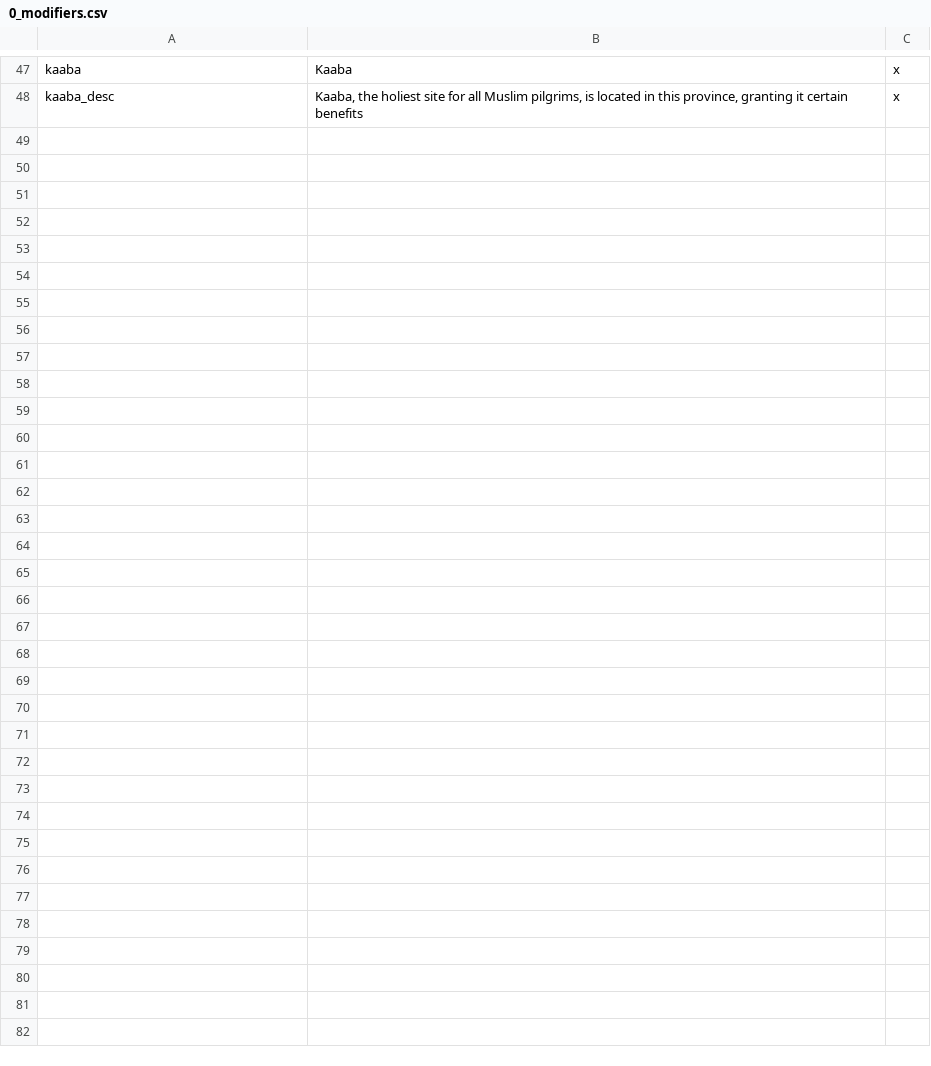
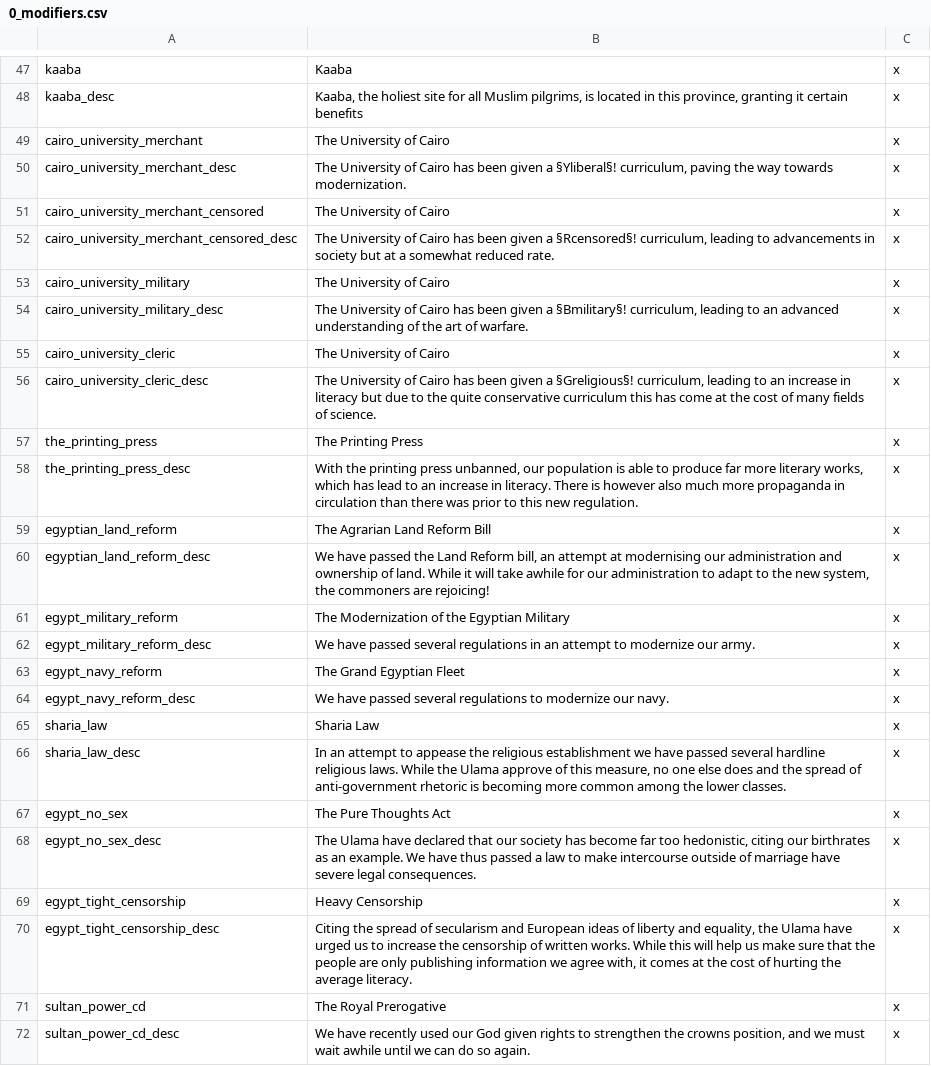
Before and after one commit to Rainbow-Goat/Fall-of-Genghis, a CSV file: Fall of Genghis/localisation/0_modifiers.csv, drawn as a sheet; only a part is shown, gaps mark what is left out; the diff names each change by its address in the sheet, - before the commit and + after, or states it on an @@ line.

Commit message:
Egypt Loc Pt 1

```diff
--- a/Fall of Genghis/localisation/0_modifiers.csv
+++ b/Fall of Genghis/localisation/0_modifiers.csv
+row 49: cairo_university_merchant | The University of Cairo | x
+row 50: cairo_university_merchant_desc | The University of Cairo has been given a §Yliberal§! curriculum, paving the way towards modernization. | x
+row 51: cairo_university_merchant_censored | The University of Cairo | x
+row 52: cairo_university_merchant_censored_desc | The University of Cairo has been given a §Rcensored§! curriculum, leading to advancements in society but at a somewhat reduced rate. | x
+row 53: cairo_university_military | The University of Cairo | x
+row 54: cairo_university_military_desc | The University of Cairo has been given a §Bmilitary§! curriculum, leading to an advanced understanding of the art of warfare. | x
+row 55: cairo_university_cleric | The University of Cairo | x
+row 56: cairo_university_cleric_desc | The University of Cairo has been given a §Greligious§! curriculum, leading to an increase in literacy but due to the quite conservative curriculum this has come at the cost of many fields of science. | x
+row 57: the_printing_press | The Printing Press | x
+row 58: the_printing_press_desc | With the printing press unbanned, our population is able to produce far more literary works, which has lead to an increase in literacy. There is however also much more propaganda in circulation than there was prior to this new regulation. | x
+row 59: egyptian_land_reform | The Agrarian Land Reform Bill | x
+row 60: egyptian_land_reform_desc | We have passed the Land Reform bill, an attempt at modernising our administration and ownership of land. While it will take awhile for our administration to adapt to the new system, the commoners are rejoicing! | x
+row 61: egypt_military_reform | The Modernization of the Egyptian Military | x
+row 62: egypt_military_reform_desc | We have passed several regulations in an attempt to modernize our army. | x
+row 63: egypt_navy_reform | The Grand Egyptian Fleet | x
+row 64: egypt_navy_reform_desc | We have passed several regulations to modernize our navy. | x
+row 65: sharia_law | Sharia Law | x
+row 66: sharia_law_desc | In an attempt to appease the religious establishment we have passed several hardline religious laws. While the Ulama approve of this measure, no one else does and the spread of anti-government rhetoric is becoming more common among the lower classes. | x
+row 67: egypt_no_sex | The Pure Thoughts Act | x
+row 68: egypt_no_sex_desc | The Ulama have declared that our society has become far too hedonistic, citing our birthrates as an example. We have thus passed a law to make intercourse outside of marriage have severe legal consequences. | x
+row 69: egypt_tight_censorship | Heavy Censorship | x
+row 70: egypt_tight_censorship_desc | Citing the spread of secularism and European ideas of liberty and equality, the Ulama have urged us to increase the censorship of written works. While this will help us make sure that the people are only publishing information we agree with, it comes at the cost of hurting the average literacy. | x
+row 71: sultan_power_cd | The Royal Prerogative | x
+row 72: sultan_power_cd_desc | We have recently used our God given rights to strengthen the crowns position, and we must wait awhile until we can do so again. | x
```
Also changed, not shown: Fall of Genghis/localisation/0_dynamic_loc.csv, Fall of Genghis/localisation/2_Egypt_flavor.csv, 2 other files.
